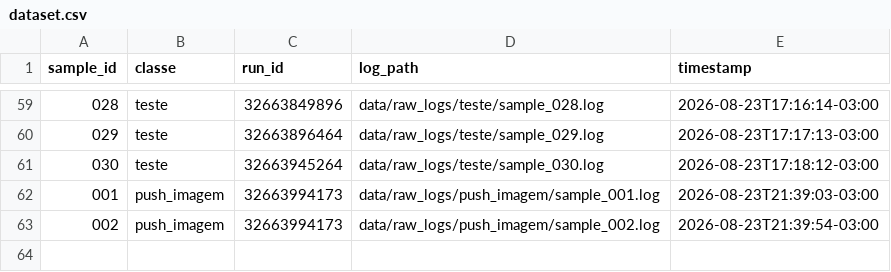
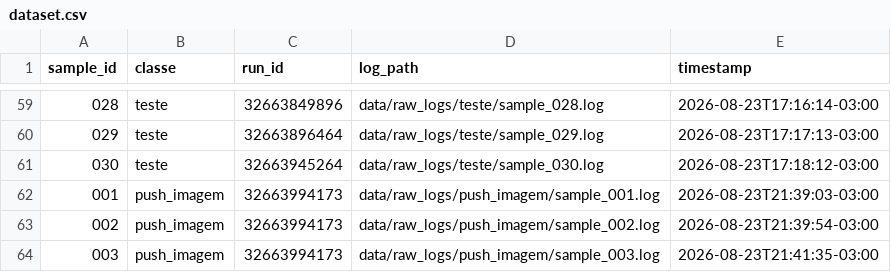
Before and after one commit to GeovaniRdS/auto-triagem, a CSV file: data/dataset.csv, drawn as a sheet; only a part is shown, gaps mark what is left out.

Commit message:
revert: fault-injection push failure amostra 003

```diff
--- a/data/dataset.csv
+++ b/data/dataset.csv
@@ -63 +63,2 @@ sample_id,classe,run_id,log_path,timestamp
 002,push_imagem,32663994173,data/raw_logs/push_imagem/sample_002.log,2026-08-23T21:39:54-03:00
+003,push_imagem,32663994173,data/raw_logs/push_imagem/sample_003.log,2026-08-23T21:41:35-03:00
```
Also changed, not shown: 2 other files.
